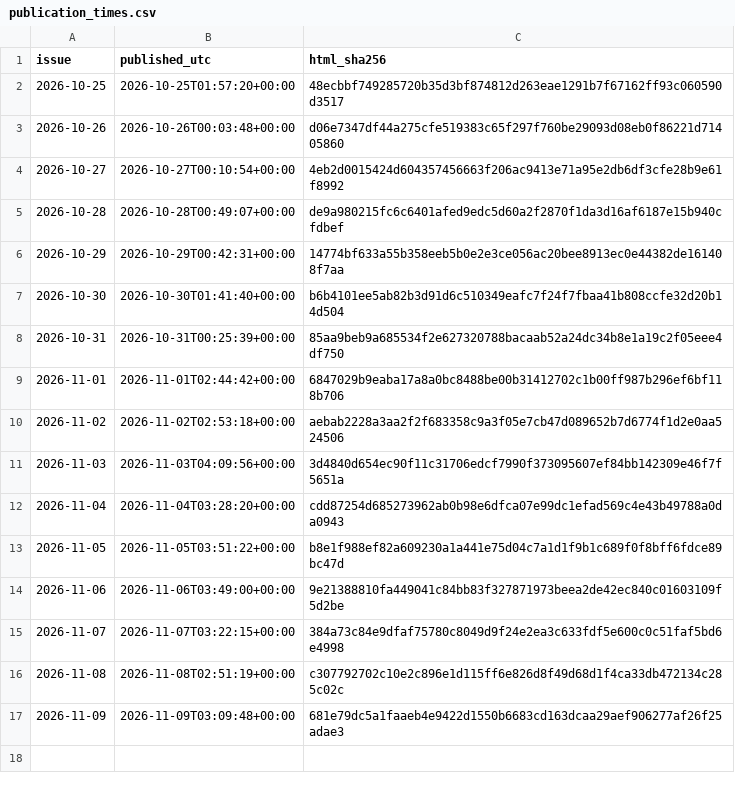
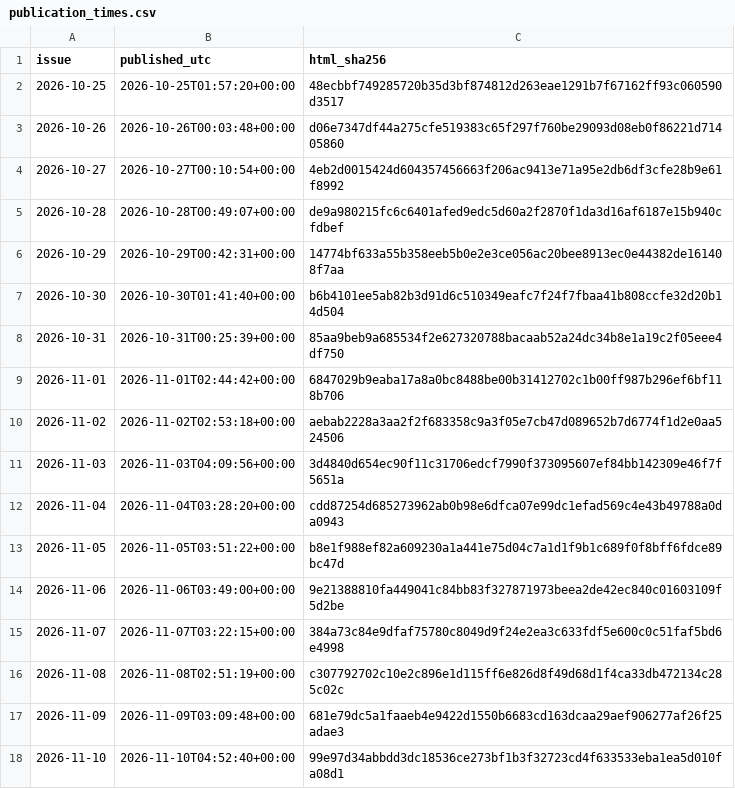
Before and after one commit to HenrikVaughn/shockradar-accuracy, a CSV file: accuracy/publication_times.csv, drawn as a sheet; the diff names each change by its address in the sheet, - before the commit and + after, or states it on an @@ line.

```diff
--- a/accuracy/publication_times.csv
+++ b/accuracy/publication_times.csv
+row 18: 2026-11-10 | 2026-11-10T04:52:40+00:00 | 99e97d34abbdd3dc18536ce273bf1b3f32723cd4f633533eba1ea5d010fa08d1
```
Also changed, not shown: accuracy/history.csv, 3 other files.
